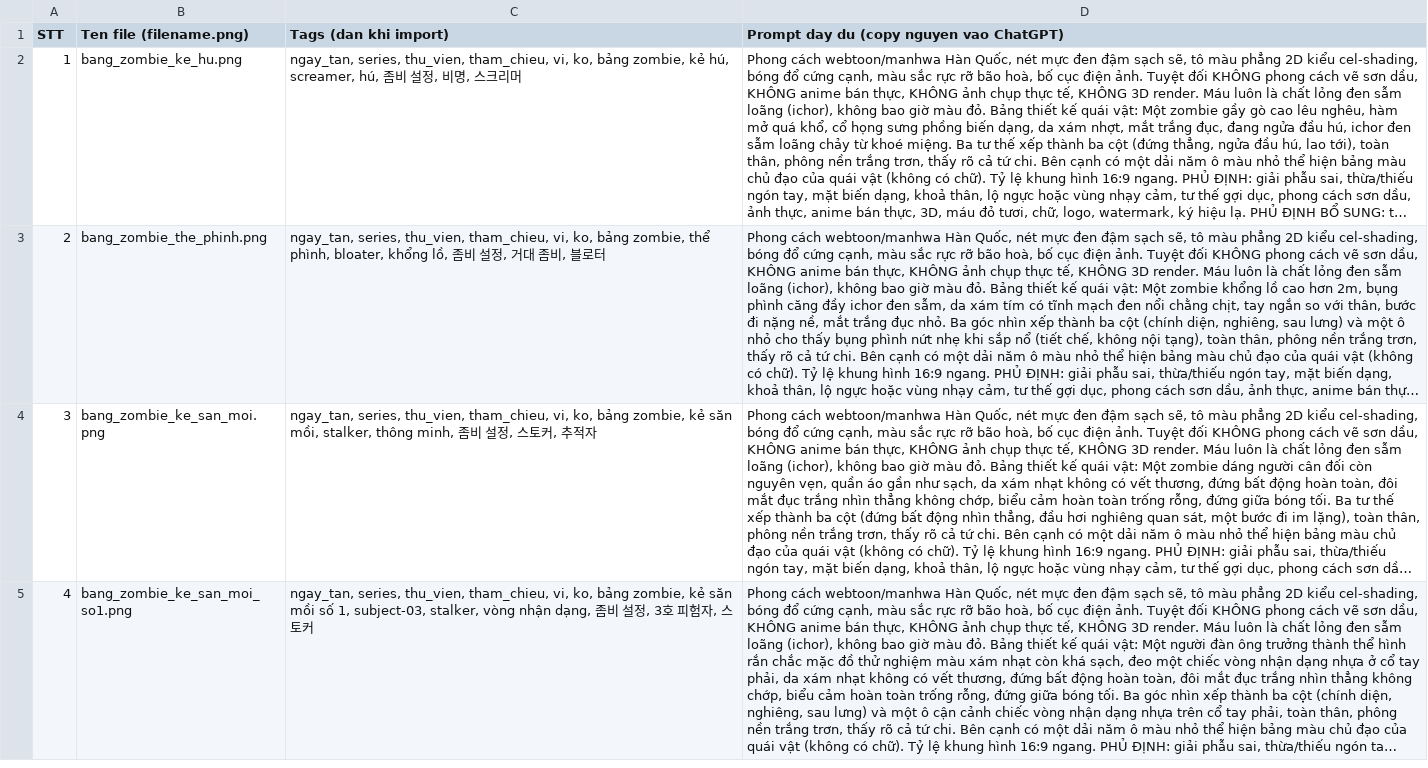
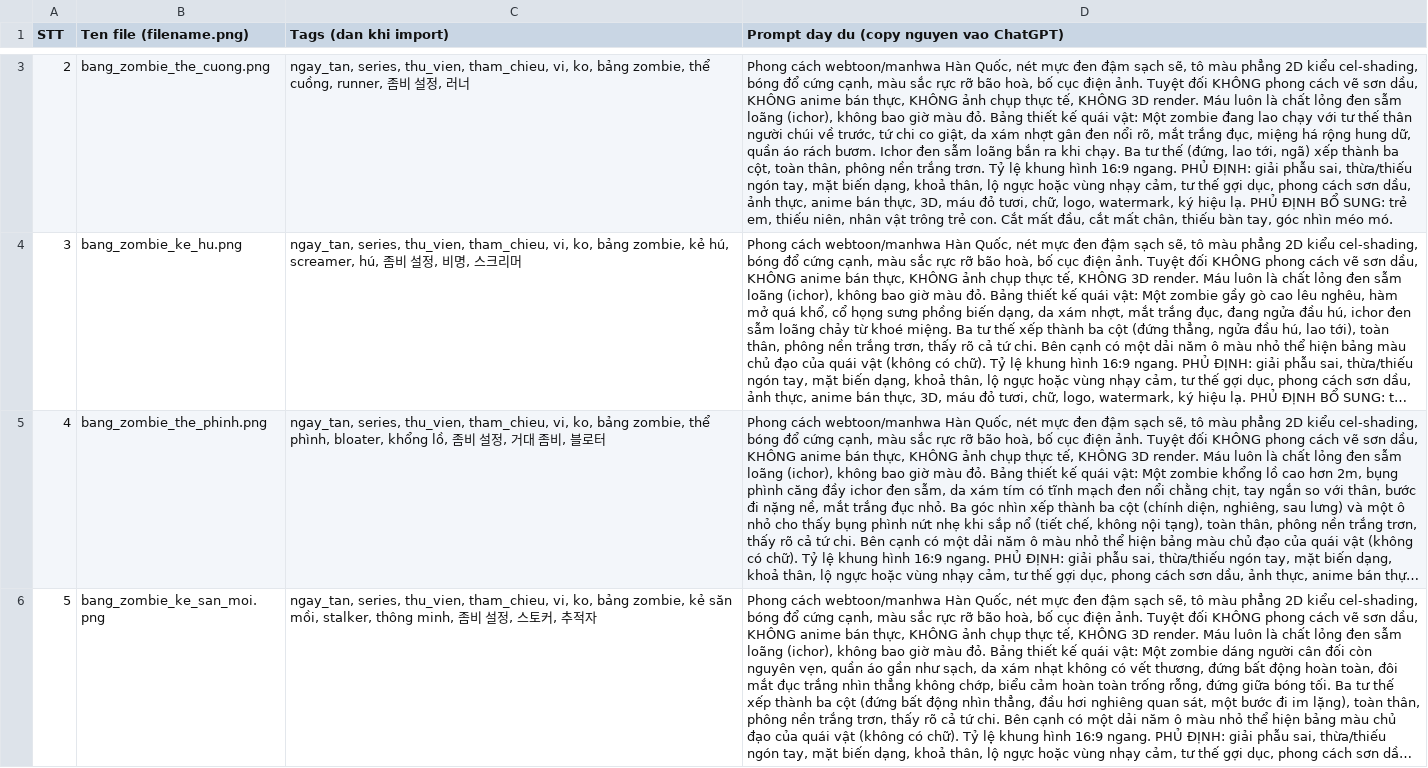
Before and after one commit to Bisu89/ai-marketing-factory, a CSV file: content-prompts/zombie_ngay_tan_the/ngay_tan_series_library.csv, drawn as a sheet; only a part is shown, gaps mark what is left out; the shorter side is filled out with more unchanged rows; long unchanged cells end in …; addresses are those after the commit; the diff covers the shown part only; the diff names each change by its address in the sheet, - before the commit and + after, or states it on an @@ line.

```diff
--- a/content-prompts/zombie_ngay_tan_the/ngay_tan_series_library.csv
+++ b/content-prompts/zombie_ngay_tan_the/ngay_tan_series_library.csv
+row 3: 2 | bang_zombie_the_cuong.png | ngay_tan, series, thu_vien, tham_chieu, vi, ko, bảng zombie, thể cuồng, runner, 좀비 설정, 러너 | Phong cách webtoon/manhwa Hàn Quốc, nét mực đen đậm sạch sẽ, tô màu phẳng 2D kiểu cel-shading, bóng đổ cứng cạnh, màu sắc rực rỡ bão hoà, bố cục điện ảnh. Tuyệt đối KHÔNG phong cách vẽ sơn dầu, KHÔNG anime bán thực, KHÔNG ảnh chụp thực tế, KHÔNG 3D render. Máu luôn là chất lỏng đen sẫm loãng (ichor), không bao giờ màu đỏ. Bảng thiết kế quái vật: Một zombie đang lao chạy với tư thế thân người chúi về trước, tứ chi co giật, da xám nhợt gân đen nổi rõ, mắt trắng đục, miệng há rộng hung dữ, quần áo rách bươm. Ichor đen sẫm loãng bắn ra khi chạy. Ba tư thế (đứng, lao tới, ngã) xếp thành ba cột, toàn thân, phông nền trắng trơn. Tỷ lệ khung hình 16:9 ngang. PHỦ ĐỊNH: giải phẫu sai, thừa/thiếu ngón tay, mặt biến dạng, khoả thân, lộ ngực hoặc vùng nhạy cảm, tư thế gợi dục, phong cách sơn dầu, ảnh thực, anime bán thực, 3D, máu đỏ tươi, chữ, logo, watermark, ký hiệu lạ. PHỦ ĐỊNH BỔ SUNG: trẻ em, thiếu niên, nhân vật trông trẻ con. Cắt mất đầu, cắt mất chân, thiếu bàn tay, góc nhìn méo mó.
@@ column A (STT) renumbered from row 4 down @@
```
Also changed, not shown: 1 added row elsewhere in this file, 7 other files.
